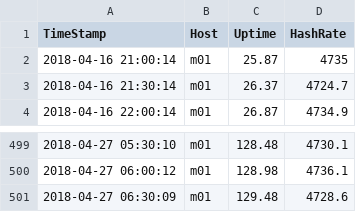
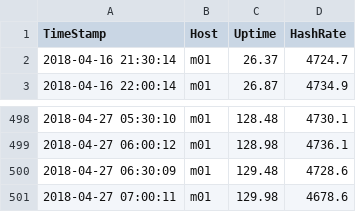
Before and after one commit to tomtorggler/stats, a CSV file: _data/m01stats.csv, drawn as a sheet; only a part is shown, gaps mark what is left out; removed rows and columns are numbered as before the commit, all else as after; the diff names each change by its address in the sheet, - before the commit and + after, or states it on an @@ line.

```diff
--- a/_data/m01stats.csv
+++ b/_data/m01stats.csv
-row 2: 2018-04-16 21:00:14 | m01 | 25.87 | 4735
+row 501: 2018-04-27 07:00:11 | m01 | 129.98 | 4678.6
```
Also changed, not shown: _data/earnings.csv, _data/l31stats.csv, 3 other files.
